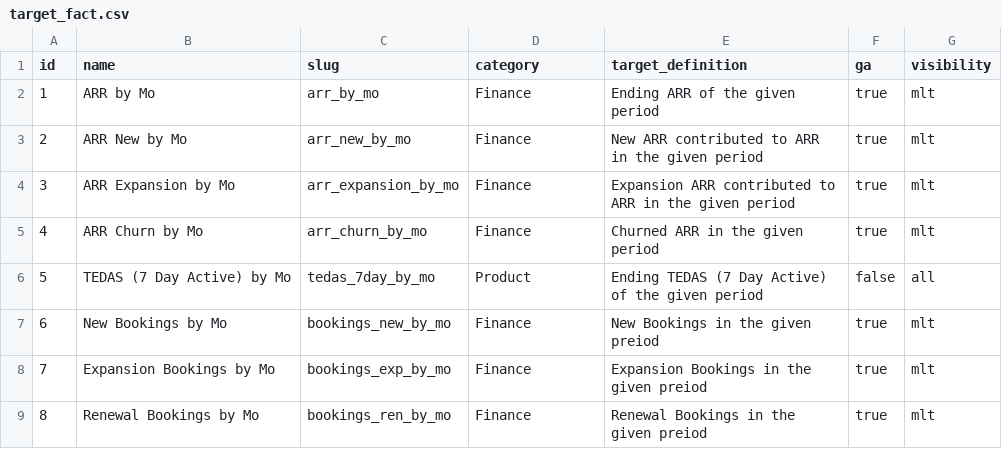
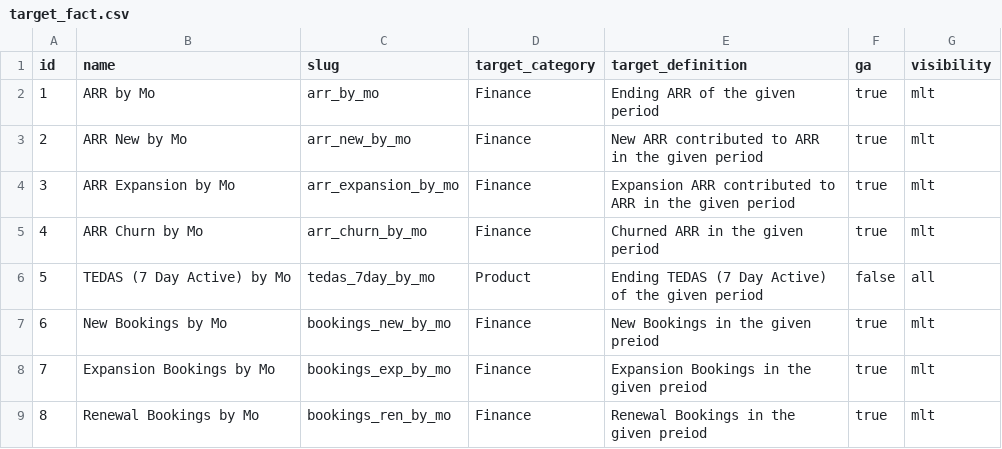
Before and after one commit to mattermost/mattermost-data-warehouse, a CSV file: transform/snowflake-dbt/data/target_fact.csv, drawn as a sheet.

Commit message:
update names

```diff
--- a/transform/snowflake-dbt/data/target_fact.csv
+++ b/transform/snowflake-dbt/data/target_fact.csv
@@ -1,2 +1,2 @@
-id,name,slug,category,target_definition,ga,visibility
+id,name,slug,target_category,target_definition,ga,visibility
 1,ARR by Mo,arr_by_mo,Finance,Ending ARR of the given period,true,mlt
```
Also changed, not shown: 1 other file.
